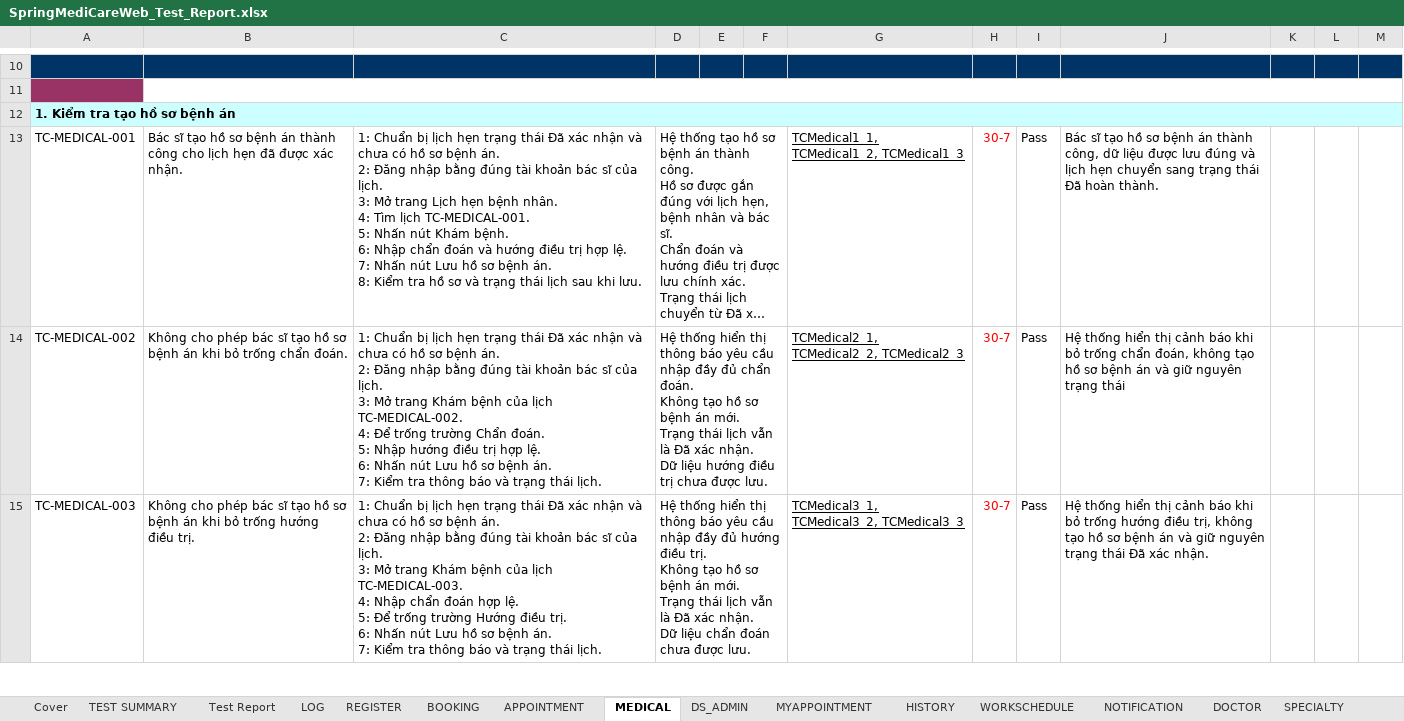
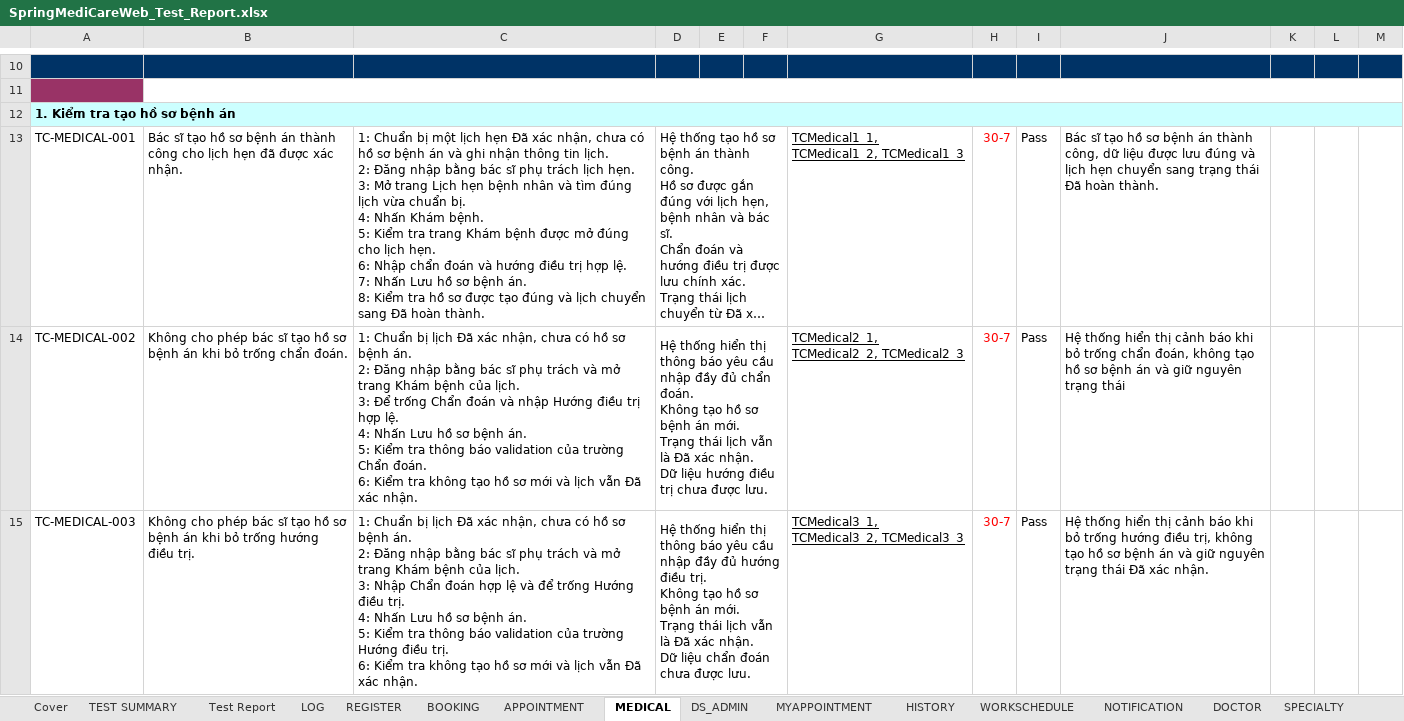
Before and after one commit to kimphungduongle9-debug/SpringMediCareWeb-Selenium-Testing, an Excel workbook: TestCases/SpringMediCareWeb_Test_Report.xlsx, sheet MEDICAL, drawn as a sheet; only a part is shown, gaps mark what is left out; long unchanged cells end in …; values as stored, in another font and other column widths than the file's, no borders; charts and pictures not drawn; ↵ is a line break in a cell; the diff covers the shown part only; the diff names each change by its address in the sheet, - before the commit and + after, or states it on an @@ line.

Commit message:
Complete MyAppointment, WorkSchedule and Medical test progress

```diff
--- a/TestCases/SpringMediCareWeb_Test_Report.xlsx (sheet MEDICAL)
+++ b/TestCases/SpringMediCareWeb_Test_Report.xlsx (sheet MEDICAL)
-C13: …Chuẩn bị lịch hẹn trạng thái Đã xác nhận và chưa có hồ sơ bệnh án. ↵ 2: Đăng nhập bằng đúng tài khoản bác sĩ của lịch. ↵ 3: Mở trang Lịch hẹn bệnh nhân. ↵ 4: Tìm lịch TC-MEDICAL-001. ↵ 5: Nhấn nút Khám bệnh. ↵ 6: Nhập chẩn đoán và hướng điều trị hợp lệ. ↵ 7: Nhấn nút Lưu hồ sơ bệnh án. ↵ 8: Kiểm tra hồ sơ và trạng thái lịch sau khi lưu.
+C13: …Chuẩn bị một lịch hẹn Đã xác nhận, chưa có hồ sơ bệnh án và ghi nhận thông tin lịch. ↵ 2: Đăng nhập bằng bác sĩ phụ trách lịch hẹn. ↵ 3: Mở trang Lịch hẹn bệnh nhân và tìm đúng lịch vừa chuẩn bị. ↵ 4: Nhấn Khám bệnh. ↵ 5: Kiểm tra trang Khám bệnh được mở đúng cho lịch hẹn. ↵ 6: Nhập chẩn đoán và hướng điều trị hợp lệ. ↵ 7: Nhấn Lưu hồ sơ bệnh án. ↵ 8: Kiểm tra hồ sơ được tạo đúng và lịch chuyển sang Đã hoàn thành.
-C14: …bị lịch hẹn trạng thái Đã xác nhận và chưa có hồ sơ bệnh án. ↵ 2: Đăng nhập bằng đúng tài khoản bác sĩ của lịch. ↵ 3: Mở trang Khám bệnh của lịch TC-MEDICAL-002. ↵ 4: Để trống trường Chẩn đoán. ↵ 5: Nhập hướng điều trị hợp lệ. ↵ 6: Nhấn nút Lưu hồ sơ bệnh án. ↵ 7: Kiểm tra thông báo và trạng thái lịch.
+C14: …bị lịch Đã xác nhận, chưa có hồ sơ bệnh án. ↵ 2: Đăng nhập bằng bác sĩ phụ trách và mở trang Khám bệnh của lịch. ↵ 3: Để trống Chẩn đoán và nhập Hướng điều trị hợp lệ. ↵ 4: Nhấn Lưu hồ sơ bệnh án. ↵ 5: Kiểm tra thông báo validation của trường Chẩn đoán. ↵ 6: Kiểm tra không tạo hồ sơ mới và lịch vẫn Đã xác nhận.
-C15: …bị lịch hẹn trạng thái Đã xác nhận và chưa có hồ sơ bệnh án. ↵ 2: Đăng nhập bằng đúng tài khoản bác sĩ của lịch. ↵ 3: Mở trang Khám bệnh của lịch TC-MEDICAL-003. ↵ 4: Nhập chẩn đoán hợp lệ. ↵ 5: Để trống trường Hướng điều trị. ↵ 6: Nhấn nút Lưu hồ sơ bệnh án. ↵ 7: Kiểm tra thông báo và trạng thái lịch.
+C15: …bị lịch Đã xác nhận, chưa có hồ sơ bệnh án. ↵ 2: Đăng nhập bằng bác sĩ phụ trách và mở trang Khám bệnh của lịch. ↵ 3: Nhập Chẩn đoán hợp lệ và để trống Hướng điều trị. ↵ 4: Nhấn Lưu hồ sơ bệnh án. ↵ 5: Kiểm tra thông báo validation của trường Hướng điều trị. ↵ 6: Kiểm tra không tạo hồ sơ mới và lịch vẫn Đã xác nhận.
```
Also changed, not shown: 8 edited cells elsewhere in this sheet, sheet APPOINTMENT, sheet BOOKING, sheet WORKSCHEDULE, sheet MYAPPOINTMENT, TestCases/Appointment_TestCase.xlsx, TestCases/Booking_TestCase.xlsx, 27 other files.
